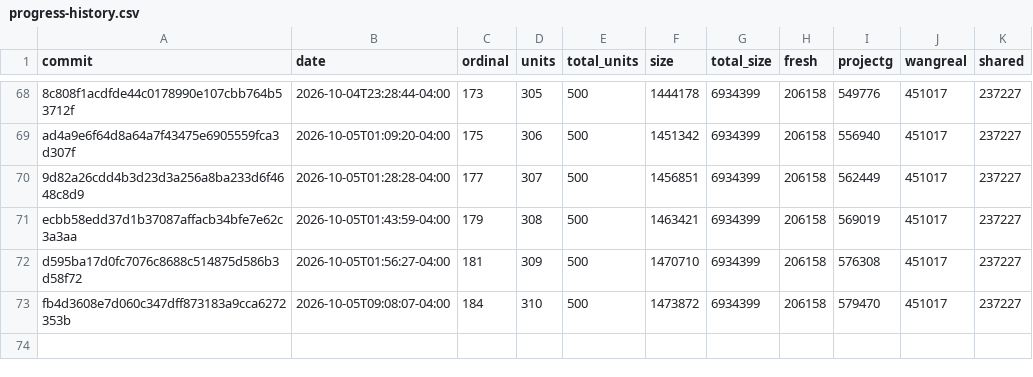
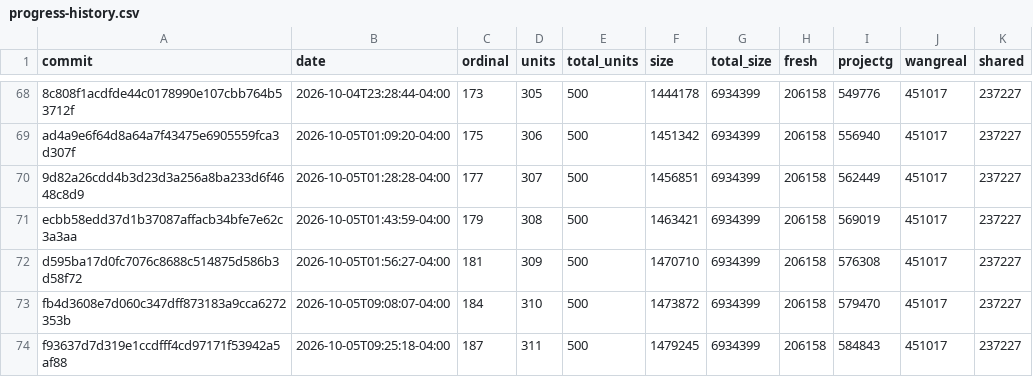
Before and after one commit to luismk/rebang, a CSV file: docs/progress-history.csv, drawn as a sheet; only a part is shown, gaps mark what is left out; the diff names each change by its address in the sheet, - before the commit and + after, or states it on an @@ line.

```diff
--- a/docs/progress-history.csv
+++ b/docs/progress-history.csv
+row 74: f93637d7d319e1ccdfff4cd97171f53942a5af88 | 2026-10-05T09:25:18-04:00 | 187 | 311 | 500 | 1479245 | 6934399 | 206158 | 584843 | 451017 | 237227
```
Also changed, not shown: 2 other files.
